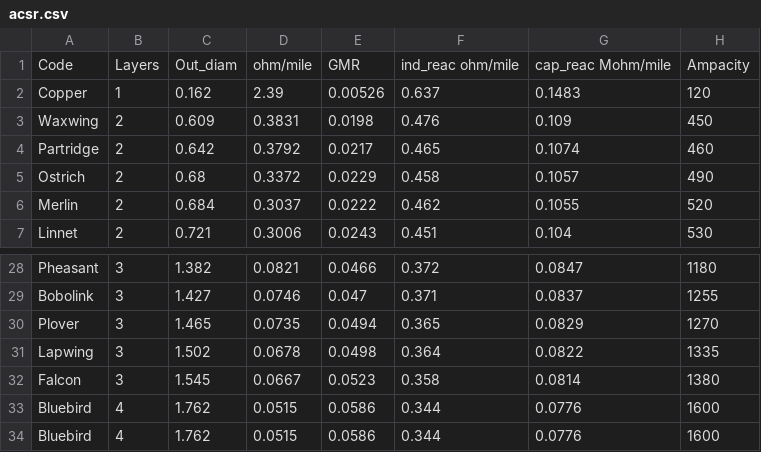
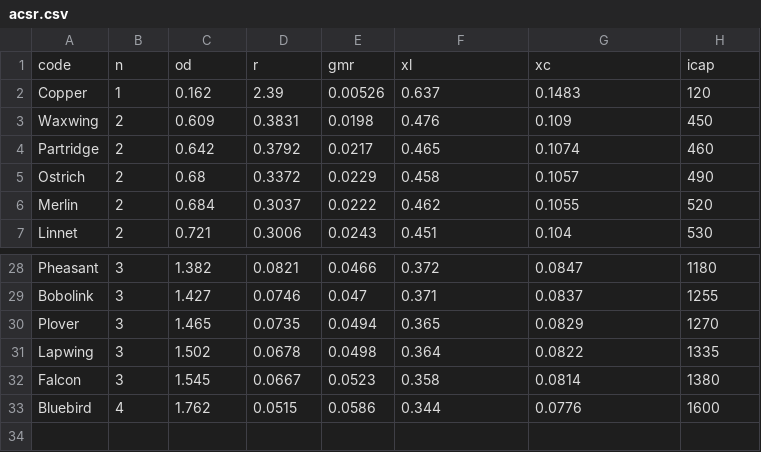
Before and after one commit to rounak-meyur/synthetic-distribution, a CSV file: src/input/acsr.csv, drawn as a sheet; only a part is shown, gaps mark what is left out.

```diff
--- a/src/input/acsr.csv
+++ b/src/input/acsr.csv
@@ -1,2 +1,2 @@
-Code,Layers,Out_diam,ohm/mile,GMR,ind_reac ohm/mile,cap_reac Mohm/mile,Ampacity
+code,n,od,r,gmr,xl,xc,icap
 Copper,1,0.162,2.39,0.00526,0.637,0.1483,120
@@ -32,3 +32,2 @@ Lapwing,3,1.502,0.0678,0.0498,0.364,0.0822,1335
 Falcon,3,1.545,0.0667,0.0523,0.358,0.0814,1380
-Bluebird,4,1.762,0.0515,0.0586,0.344,0.0776,1600
 Bluebird,4,1.762,0.0515,0.0586,0.344,0.0776,1600
```
Also changed, not shown: 10 other files.
